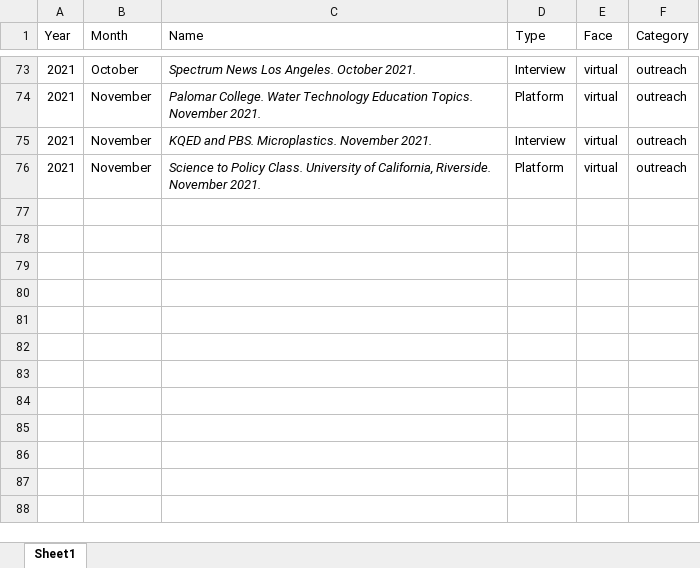
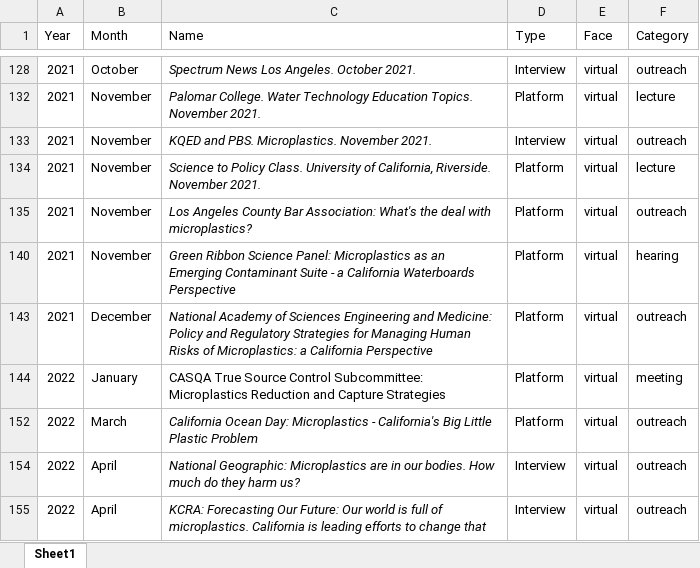
Before and after one commit to ScottCoffin/scottcoffin.github.io, an Excel workbook: assets/data/presentation tracking spreadsheet.xlsx, sheet Sheet1, drawn as a sheet; only a part is shown, gaps mark what is left out; values as stored, in another font and other column widths than the file's, no borders; table styles not drawn; addresses are those after the commit; the diff covers the shown part only; the diff names each change by its address in the sheet, - before the commit and + after, or states it on an @@ line.

```diff
--- a/assets/data/presentation tracking spreadsheet.xlsx (sheet Sheet1)
+++ b/assets/data/presentation tracking spreadsheet.xlsx (sheet Sheet1)
-F132 (Category): outreach
+F132 (Category): lecture
-F134 (Category): outreach
+F134 (Category): lecture
+row 135: 2021 | November | Los Angeles County Bar Association: What's the deal with microplastics? | Platform | virtual | outreach
+row 140: 2021 | November | Green Ribbon Science Panel: Microplastics as an Emerging Contaminant Suite - a California Waterboards Perspective | Platform | virtual | hearing
+row 143: 2021 | December | National Academy of Sciences Engineering and Medicine: Policy and Regulatory Strategies for Managing Human Risks of Microplastics: a California Perspective | Platform | virtual | outreach
+row 144: 2022 | January | CASQA True Source Control Subcommittee: Microplastics Reduction and Capture Strategies | Platform | virtual | meeting
+row 152: 2022 | March | California Ocean Day: Microplastics - California's Big Little Plastic Problem | Platform | virtual | outreach
+row 154: 2022 | April | National Geographic: Microplastics are in our bodies. How much do they harm us? | Interview | virtual | outreach
+row 155: 2022 | April | KCRA: Forecasting Our Future: Our world is full of microplastics. California is leading efforts to change that | Interview | virtual | outreach
```
Also changed, not shown: 21 added rows, 1 removed row, 42 hidden or unhidden rows, 9 edited cells and cell formats elsewhere in this sheet, hidden cells, 5 other files.
